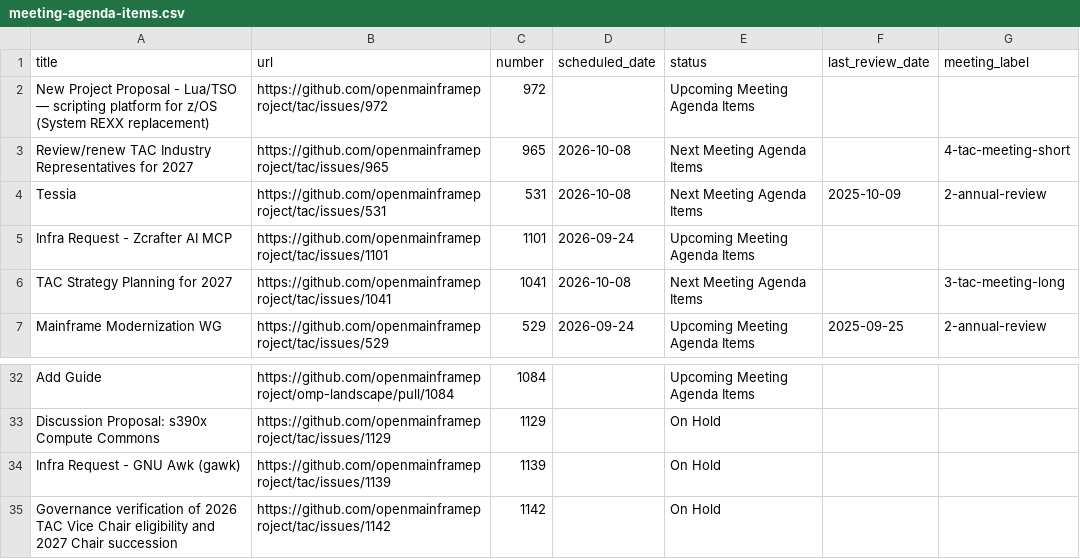
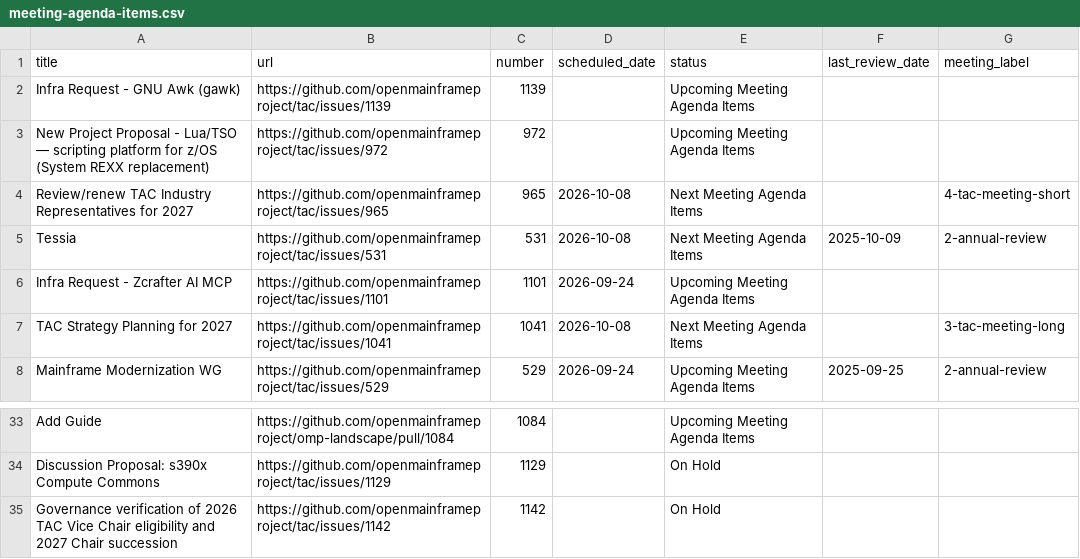
Before and after one commit to openmainframeproject/tac, a CSV file: _data/meeting-agenda-items.csv, drawn as a sheet; only a part is shown, gaps mark what is left out.

```diff
--- a/_data/meeting-agenda-items.csv
+++ b/_data/meeting-agenda-items.csv
@@ -1,2 +1,3 @@
 title,url,number,scheduled_date,status,last_review_date,meeting_label
+Infra Request - GNU Awk (gawk),https://github.com/openmainframeproject/tac/issues/1139,1139,,Upcoming Meeting Agenda Items,,
 New Project Proposal - Lua/TSO — scripting platform for z/OS (System REXX replacement),https://github.com/openmainframeproject/tac/issues/972,972,,Upcoming Meeting Agenda Items,,
@@ -33,3 +34,2 @@ Add Guide,https://github.com/openmainframeproject/omp-landscape/pull/1084,1084,,
 Discussion Proposal: s390x Compute Commons,https://github.com/openmainframeproject/tac/issues/1129,1129,,On Hold,,
-Infra Request - GNU Awk (gawk),https://github.com/openmainframeproject/tac/issues/1139,1139,,On Hold,,
 Governance verification of 2026 TAC Vice Chair eligibility and 2027 Chair succession,https://github.com/openmainframeproject/tac/issues/1142,1142,,On Hold,,
```
Also changed, not shown: _data/tacmembers.csv.
